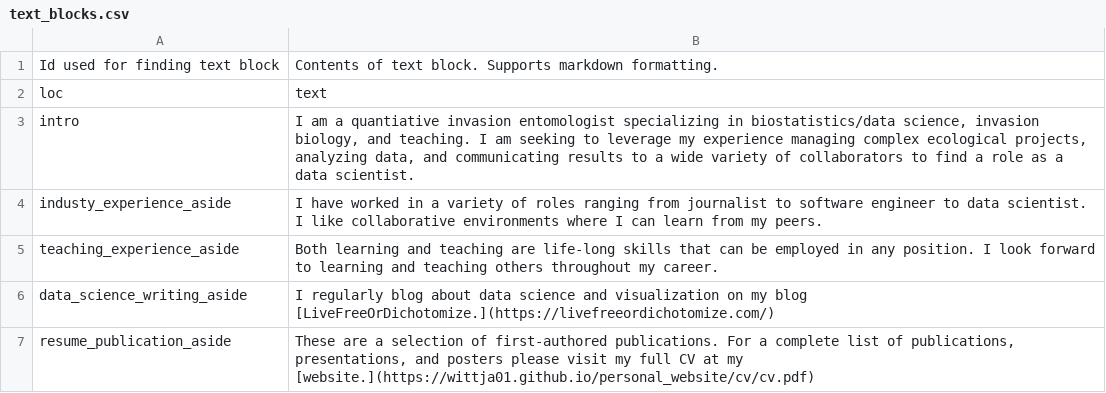
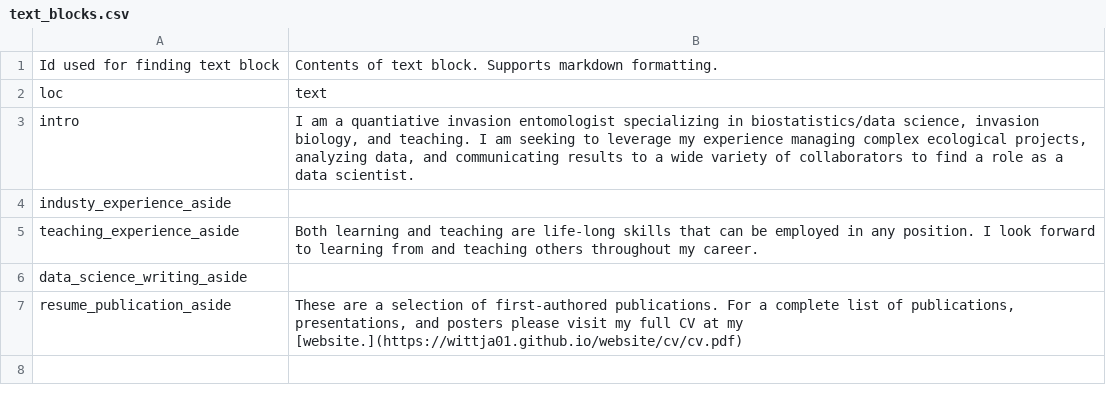
Before and after one commit to jake-wittman/cv2, a CSV file: data/text_blocks.csv, drawn as a sheet.

```diff
--- a/data/text_blocks.csv
+++ b/data/text_blocks.csv
@@ -3,5 +3,5 @@ loc,text
 intro,"I am a quantiative invasion entomologist specializing in biostatistics/data science, invasion biology, and teaching.  I am seeking to leverage my experience managing complex ecological projects, analyzing data, and communicating results to a wide variety of collaborators to find a role as a data scientist."
-industy_experience_aside,I have worked in a variety of roles ranging from journalist to software engineer to data scientist. I like collaborative environments where I can learn from my peers.
-teaching_experience_aside,Both learning and teaching are life-long skills that can be employed in any position. I look forward to learning and teaching others throughout my career.
-data_science_writing_aside,I regularly blog about data science and visualization on my blog [LiveFreeOrDichotomize.](https://livefreeordichotomize.com/)
-resume_publication_aside,"These are a selection of first-authored publications. For a complete list of publications, presentations, and posters please visit my full CV at my [website.](https://wittja01.github.io/personal_website/cv/cv.pdf)"
+industy_experience_aside,
+teaching_experience_aside,Both learning and teaching are life-long skills that can be employed in any position. I look forward to learning from and teaching others throughout my career.
+data_science_writing_aside,
+resume_publication_aside,"These are a selection of first-authored publications. For a complete list of publications, presentations, and posters please visit my full CV at my [website.](https://wittja01.github.io/website/cv/cv.pdf)"
```
Also changed, not shown: data/contact_info.csv, 6 other files.
